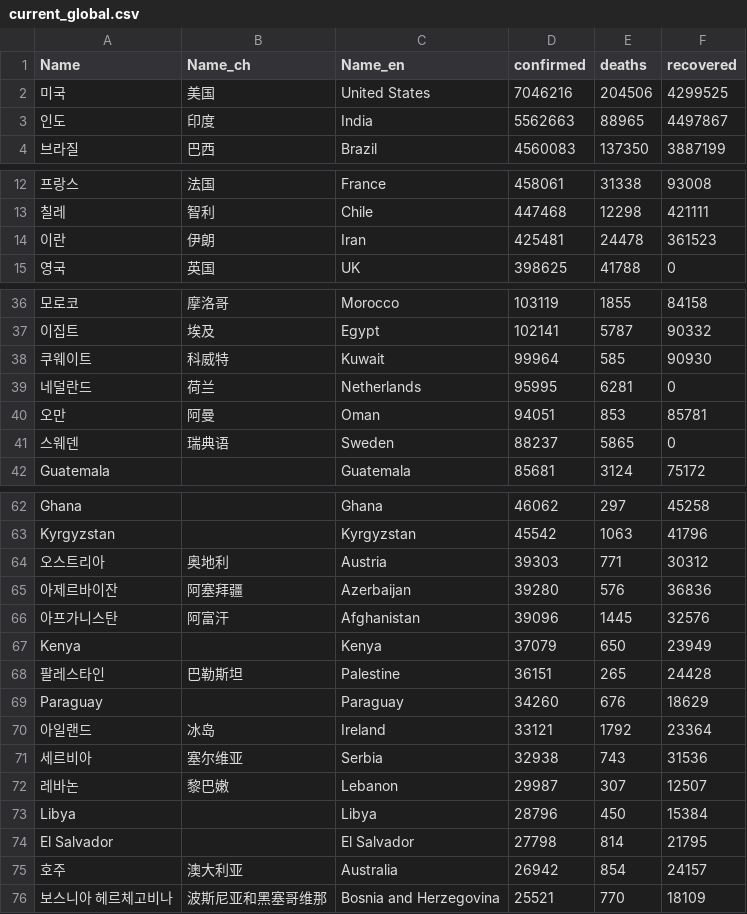
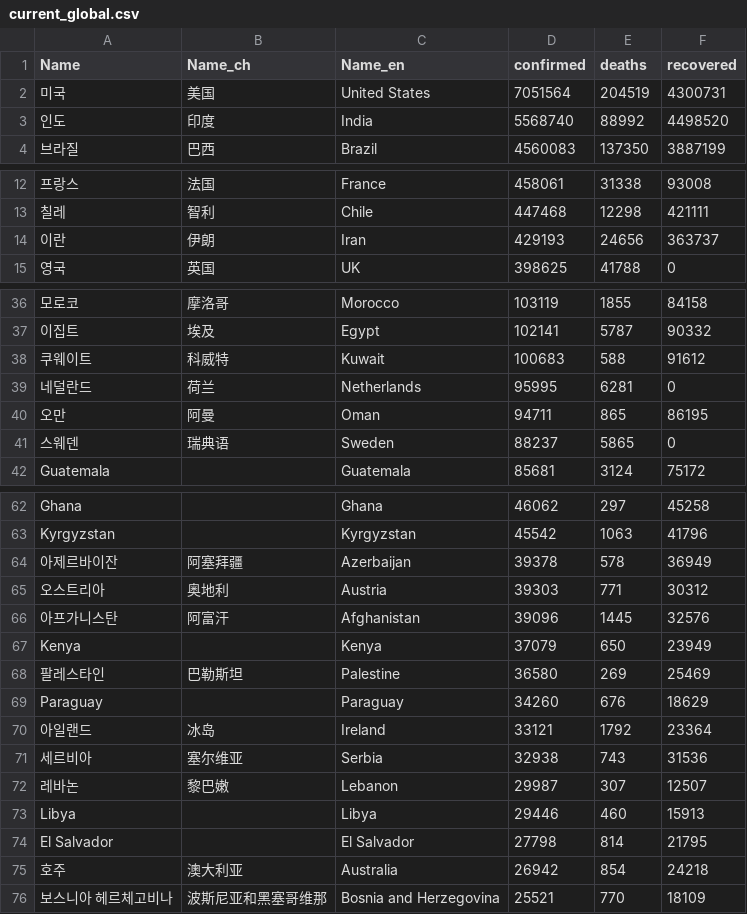
Before and after one commit to adrinerDP/livecod, a CSV file: data/current_global.csv, drawn as a sheet; only a part is shown, gaps mark what is left out; removed rows and columns are numbered as before the commit, all else as after; the diff covers the shown part only; the diff names each change by its address in the sheet, - before the commit and + after, or states it on an @@ line.

```diff
--- a/data/current_global.csv
+++ b/data/current_global.csv
-D2 (confirmed): 7046216
+D2 (confirmed): 7051564
-E2 (deaths): 204506
+E2 (deaths): 204519
-F2 (recovered): 4299525
+F2 (recovered): 4300731
-D3 (confirmed): 5562663
+D3 (confirmed): 5568740
-E3 (deaths): 88965
+E3 (deaths): 88992
-F3 (recovered): 4497867
+F3 (recovered): 4498520
-D14 (confirmed): 425481
+D14 (confirmed): 429193
-E14 (deaths): 24478
+E14 (deaths): 24656
-F14 (recovered): 361523
+F14 (recovered): 363737
-D38 (confirmed): 99964
+D38 (confirmed): 100683
-E38 (deaths): 585
+E38 (deaths): 588
-F38 (recovered): 90930
+F38 (recovered): 91612
-D40 (confirmed): 94051
+D40 (confirmed): 94711
-E40 (deaths): 853
+E40 (deaths): 865
-F40 (recovered): 85781
+F40 (recovered): 86195
+row 64: 아제르바이잔 | 阿塞拜疆 | Azerbaijan | 39378 | 578 | 36949
-row 65: 아제르바이잔 | 阿塞拜疆 | Azerbaijan | 39280 | 576 | 36836
-D68 (confirmed): 36151
+D68 (confirmed): 36580
-E68 (deaths): 265
+E68 (deaths): 269
-F68 (recovered): 24428
+F68 (recovered): 25469
-D73 (confirmed): 28796
+D73 (confirmed): 29446
-E73 (deaths): 450
+E73 (deaths): 460
-F73 (recovered): 15384
+F73 (recovered): 15913
-F75 (recovered): 24157
+F75 (recovered): 24218
```
Also changed, not shown: 13 edited cells elsewhere in this file, data/news_google.csv, data/news_jeju.csv, 7 other files.
